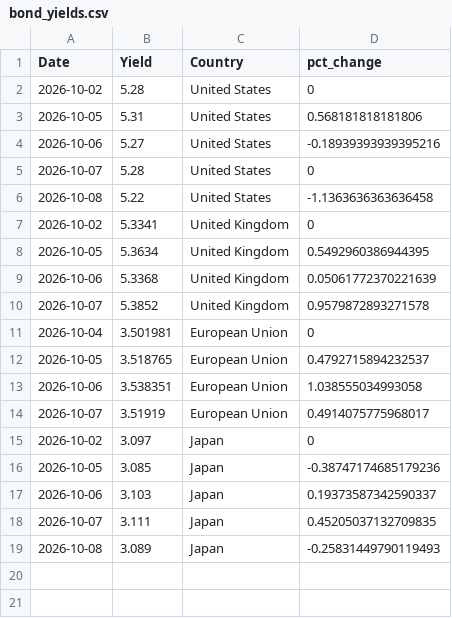
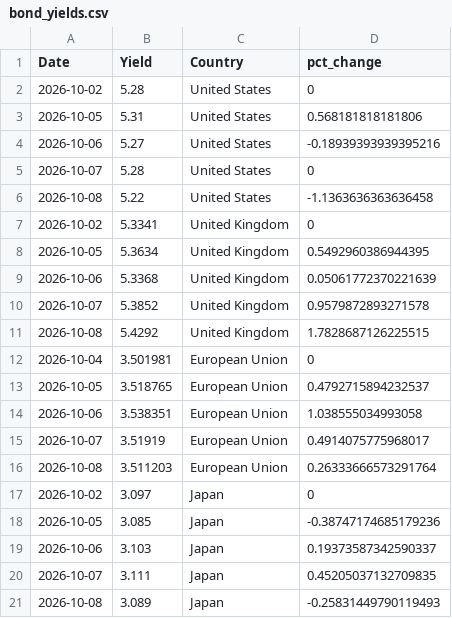
Before and after one commit to ryanSlatt/Bond-Yields, a CSV file: output/bond_yields.csv, drawn as a sheet; the diff names each change by its address in the sheet, - before the commit and + after, or states it on an @@ line.

```diff
--- a/output/bond_yields.csv
+++ b/output/bond_yields.csv
+row 11: 2026-10-08 | 5.4292 | United Kingdom | 1.7828687126225515
+row 16: 2026-10-08 | 3.511203 | European Union | 0.26333666573291764
```
